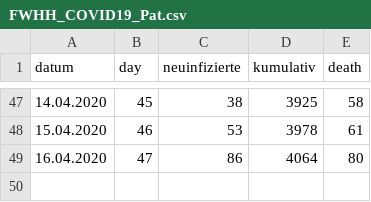
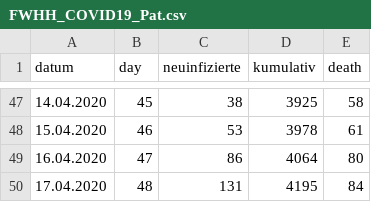
Before and after one commit to tobiaswildezahn/COVID-19-Modeling-v1, a CSV file: data/FWHH_COVID19_Pat.csv, drawn as a sheet; only a part is shown, gaps mark what is left out.

Commit message:
Update FWHH_COVID19_Pat.csv

```diff
--- a/data/FWHH_COVID19_Pat.csv
+++ b/data/FWHH_COVID19_Pat.csv
@@ -49 +49,2 @@
 16.04.2020;47;86;4064;80
+17.04.2020;48;131;4195;84
```
